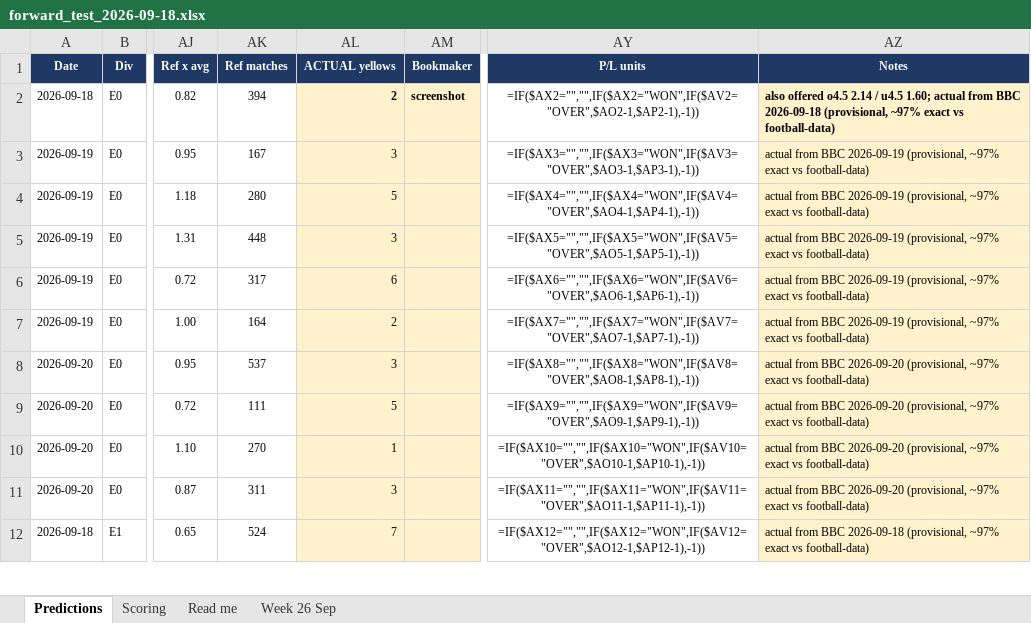
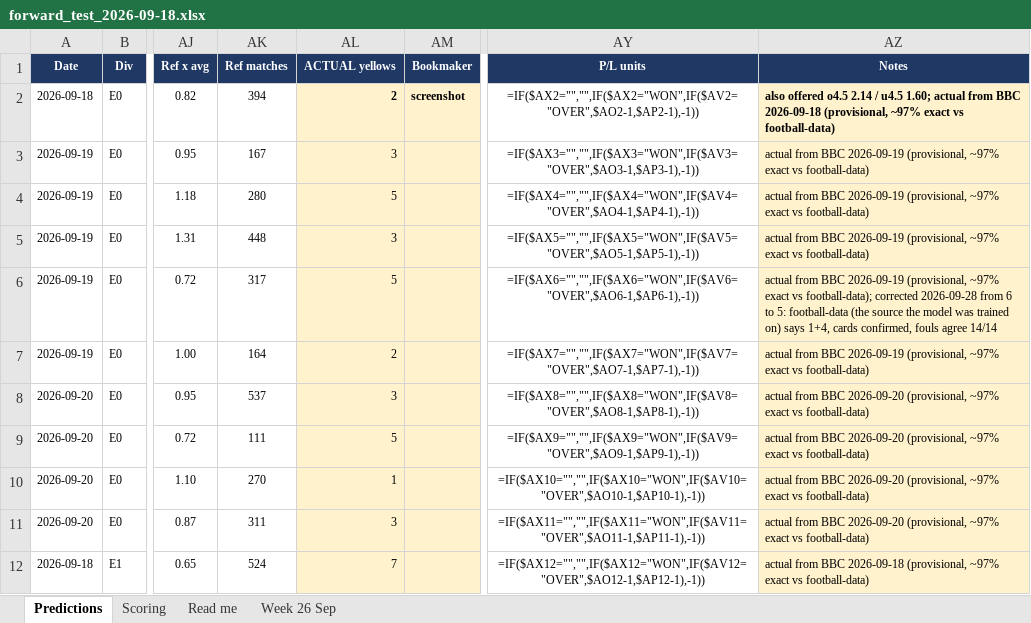
Before and after one commit to markosyanartur02-svg/forecasting-yellow-cards, an Excel workbook: forward_test_2026-09-18.xlsx, sheet Predictions, drawn as a sheet; only a part is shown, gaps mark what is left out; values as stored, in another font and other column widths than the file's, no borders; formulas without a stored value are shown as written; the diff names each change by its address in the sheet, - before the commit and + after, or states it on an @@ line.

Commit message:
Correct Newcastle v Hull to 5 yellows
BBC said 6, football-data says 1+4. football-data is the source the model was
trained on, so its number is the label whatever the true count was: the model
learned that source's conventions and has to be scored in them.

The match is past the confirmation lag and the fouls agree exactly (14/14),
so this is a genuine card-count disagreement between the two sources rather
than one of them still filling the row in.

The correction is recorded in the row's Notes with the date and the reason,
and the edit refuses to run unless it finds the 6 it expects.

39 of the 40 confirmed labels now match football-data. The one that does not
is AFC Wimbledon v MK Dons, where the hand-entered 3 from the club's own
match report stands against football-data's 0 -- a row football-data never
filled in, and is now past the lag still showing zero. That one is not
changed: a value entered from an official match report outranks a source that
plainly missed it.

THE SCORE IS NOW STALE

The forward test was scored on the old label. The change is small -- one
match of 46, one card -- but the recorded +0.00943 per match no longer
matches the workbook. Not re-scoring yet: six labels are still inside the
lag, and one reconciliation followed by one re-score costs one look where
doing it twice costs two.

```diff
--- a/forward_test_2026-09-18.xlsx (sheet Predictions)
+++ b/forward_test_2026-09-18.xlsx (sheet Predictions)
-AL6 (ACTUAL yellows): 6
+AL6 (ACTUAL yellows): 5
-AZ6 (Notes): …exact vs football-data)
+AZ6 (Notes): …exact vs football-data); corrected 2026-09-28 from 6 to 5: football-data (the source the model was trained on) says 1+4, cards confirmed, fouls agree 14/14
```
